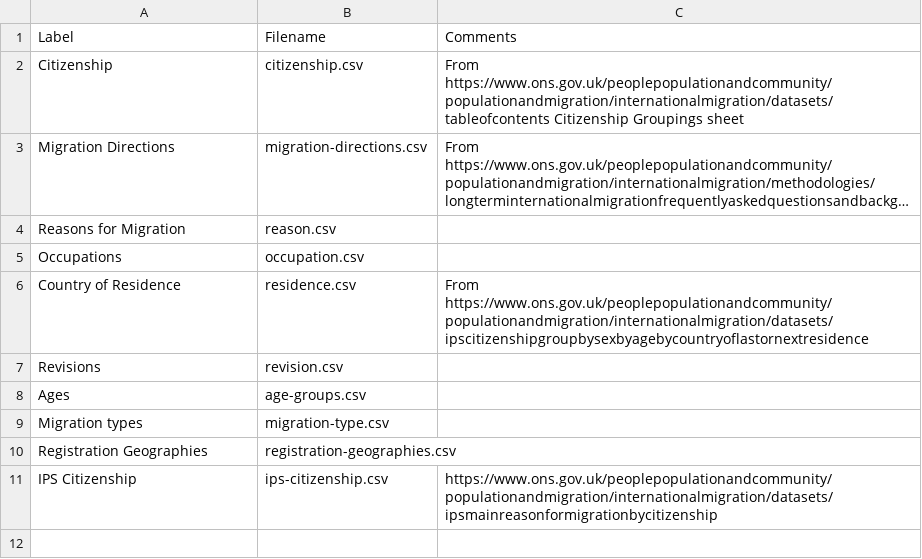
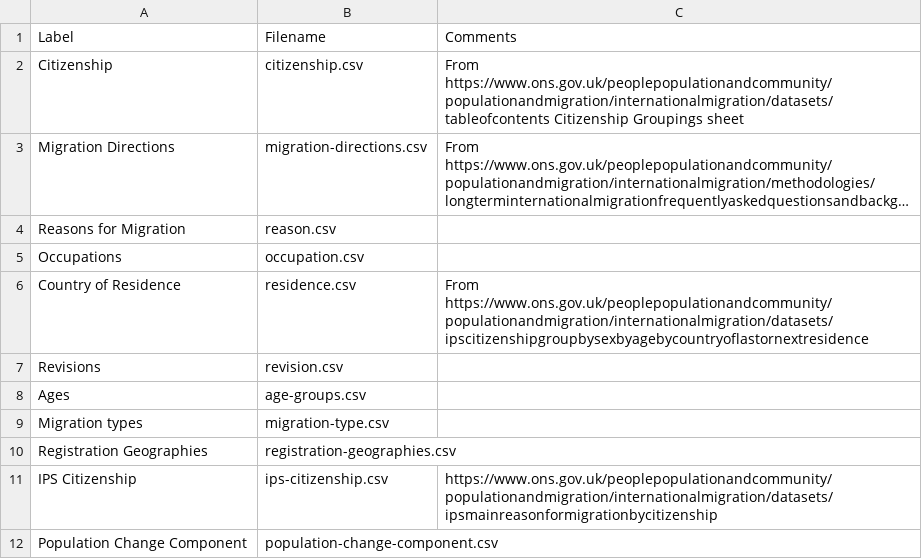
Before and after one commit to GSS-Cogs/ref_migration, a CSV file: codelists.csv, drawn as a sheet; long unchanged cells end in ….

Commit message:
Add CoPC codelist to index

```diff
--- a/codelists.csv
+++ b/codelists.csv
@@ -11 +11,2 @@ Registration Geographies,registration-geographies.csv,
 IPS Citizenship,ips-citizenship.csv,https://www.ons.gov.uk/peoplepopulationandcommunity/populationandmigration/internationalmigration/datasets/ipsmainreasonformigrationbycitizenship
+Population Change Component,population-change-component.csv,
```
